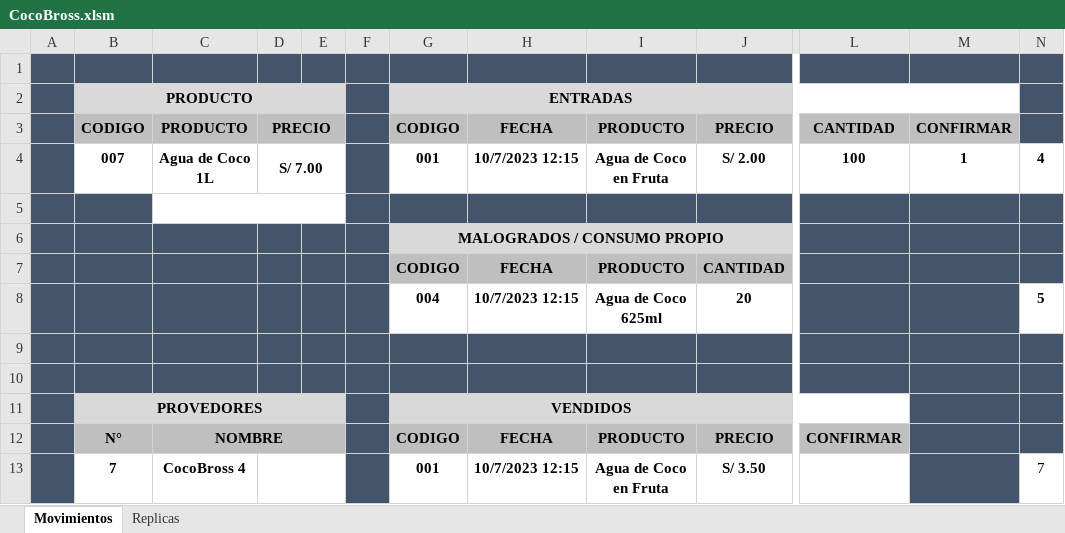
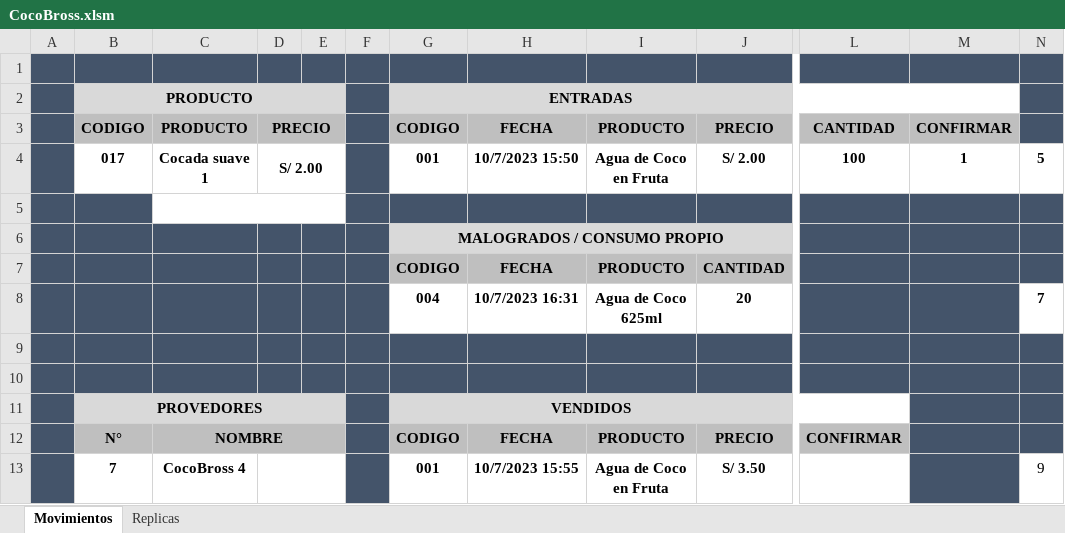
Before and after one commit to jlztark/CocoBross, an Excel workbook: CocoBross.xlsm, sheet Movimientos, drawn as a sheet; only a part is shown, gaps mark what is left out; values as stored, in another font and other column widths than the file's, no borders; charts and pictures not drawn; the diff names each change by its address in the sheet, - before the commit and + after, or states it on an @@ line.

Commit message:
2023-10-07 17:46:27 | CocoBross - Base de Datos.xlsm CocoBross.xlsm

```diff
--- a/CocoBross.xlsm (sheet Movimientos)
+++ b/CocoBross.xlsm (sheet Movimientos)
-B4: 007
+B4: 017
-C4: Agua de Coco 1L
+C4: Cocada suave 1
-D4: S/ 7.00
+D4: S/ 2.00
-H4: 10/7/2023 12:15
+H4: 10/7/2023 15:50
-N4: 4
+N4: 5
-H8: 10/7/2023 12:15
+H8: 10/7/2023 16:31
-N8: 5
+N8: 7
-H13: 10/7/2023 12:15
+H13: 10/7/2023 15:55
-N13: 7
+N13: 9
```
Also changed, not shown: sheet Replicas, CocoBross - Base de Datos.xlsm.
